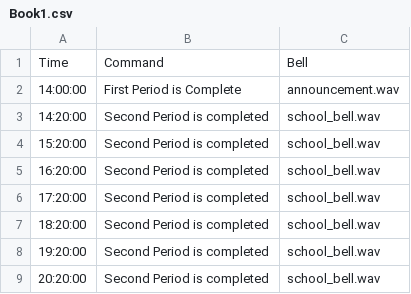
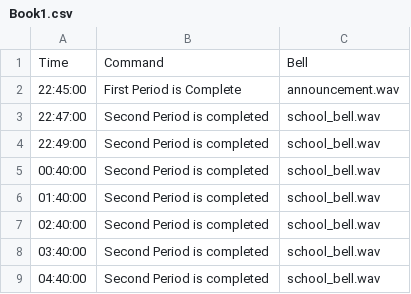
Before and after one commit to JayateerthDambal/SchoolBellAutomation, a CSV file: uploads/Book1.csv, drawn as a sheet.

```diff
--- a/uploads/Book1.csv
+++ b/uploads/Book1.csv
@@ -1,9 +1,9 @@
 Time,Command,Bell
-14:00:00,First Period is Complete,announcement.wav
-14:20:00,Second Period is completed,school_bell.wav
-15:20:00,Second Period is completed,school_bell.wav
-16:20:00,Second Period is completed,school_bell.wav
-17:20:00,Second Period is completed,school_bell.wav
-18:20:00,Second Period is completed,school_bell.wav
-19:20:00,Second Period is completed,school_bell.wav
-20:20:00,Second Period is completed,school_bell.wav
+22:45:00,First Period is Complete,announcement.wav
+22:47:00,Second Period is completed,school_bell.wav
+22:49:00,Second Period is completed,school_bell.wav
+00:40:00,Second Period is completed,school_bell.wav
+01:40:00,Second Period is completed,school_bell.wav
+02:40:00,Second Period is completed,school_bell.wav
+03:40:00,Second Period is completed,school_bell.wav
+04:40:00,Second Period is completed,school_bell.wav
```
Also changed, not shown: Book1.csv, dist/uploads/Book1.csv, 16 other files.
